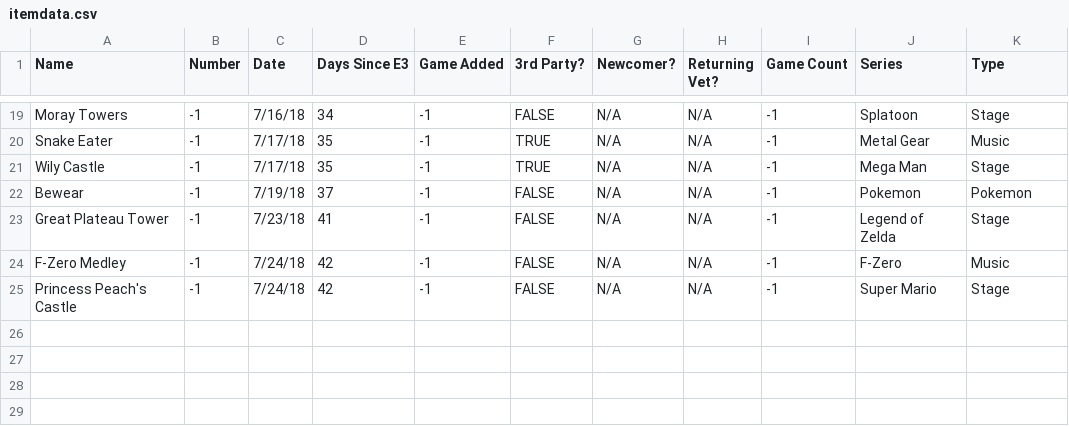
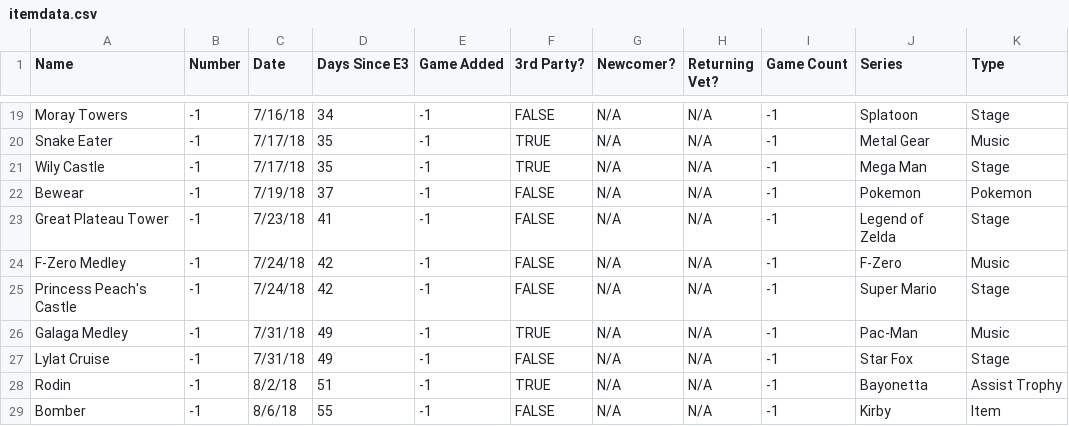
Before and after one commit to LoaneShark/SmashBlogNet, a CSV file: itemdata.csv, drawn as a sheet; only a part is shown, gaps mark what is left out.

Commit message:
QOL changes
updated datasets

```diff
--- a/itemdata.csv
+++ b/itemdata.csv
@@ -25 +25,5 @@ F-Zero Medley,-1,7/24/18,42,-1,FALSE,N/A,N/A,-1,F-Zero,Music
 Princess Peach's Castle,-1,7/24/18,42,-1,FALSE,N/A,N/A,-1,Super Mario,Stage
+Galaga Medley,-1,7/31/18,49,-1,TRUE,N/A,N/A,-1,Pac-Man,Music
+Lylat Cruise,-1,7/31/18,49,-1,FALSE,N/A,N/A,-1,Star Fox,Stage
+Rodin,-1,8/2/18,51,-1,TRUE,N/A,N/A,-1,Bayonetta,Assist Trophy
+Bomber,-1,8/6/18,55,-1,FALSE,N/A,N/A,-1,Kirby,Item
```
Also changed, not shown: blogdata.csv, 1 other file.
